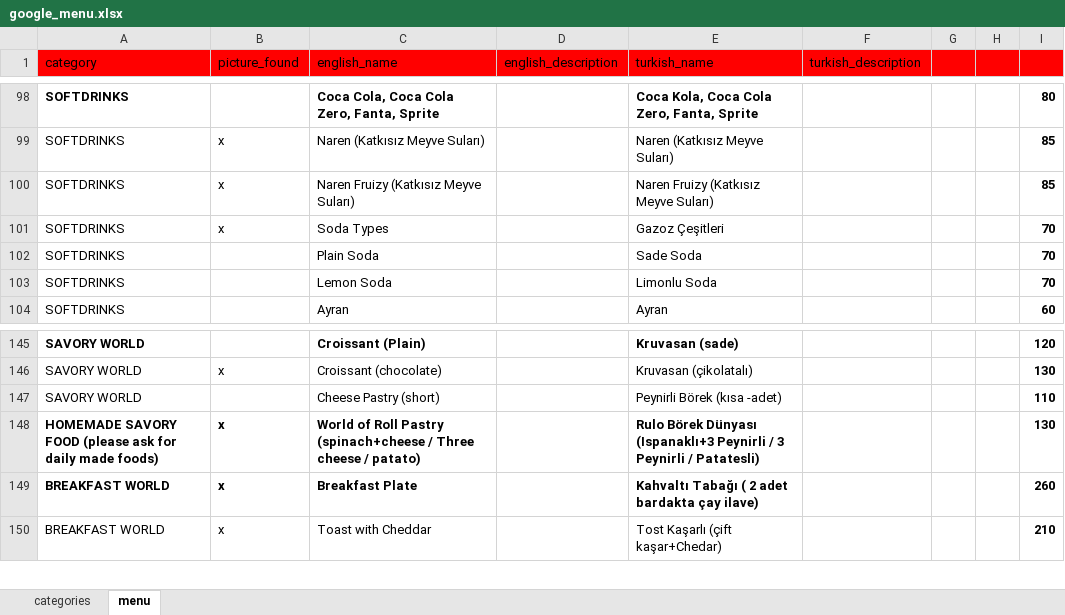
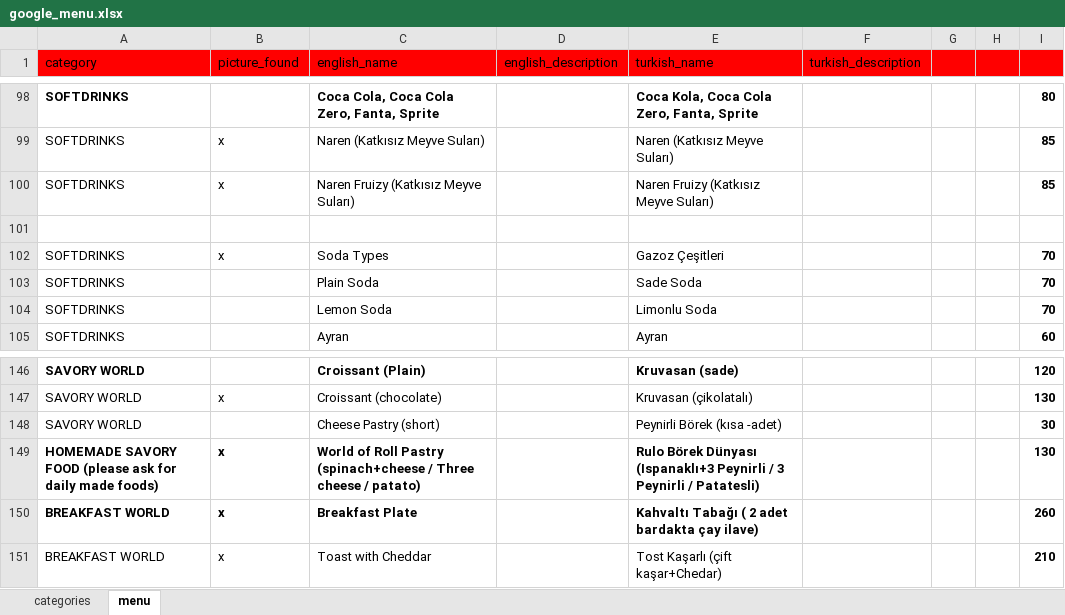
Before and after one commit to NekirTech/benefi, an Excel workbook: helper_skripts/menu_converter/google_menu.xlsx, sheet menu, drawn as a sheet; only a part is shown, gaps mark what is left out; values as stored, in another font and other column widths than the file's, no borders; charts and pictures not drawn; addresses are those after the commit; the diff names each change by its address in the sheet, - before the commit and + after, or states it on an @@ line.

Commit message:
pipeline

```diff
--- a/helper_skripts/menu_converter/google_menu.xlsx (sheet menu)
+++ b/helper_skripts/menu_converter/google_menu.xlsx (sheet menu)
+row 101: (empty)
-I148: 110
+I148: 30
```
